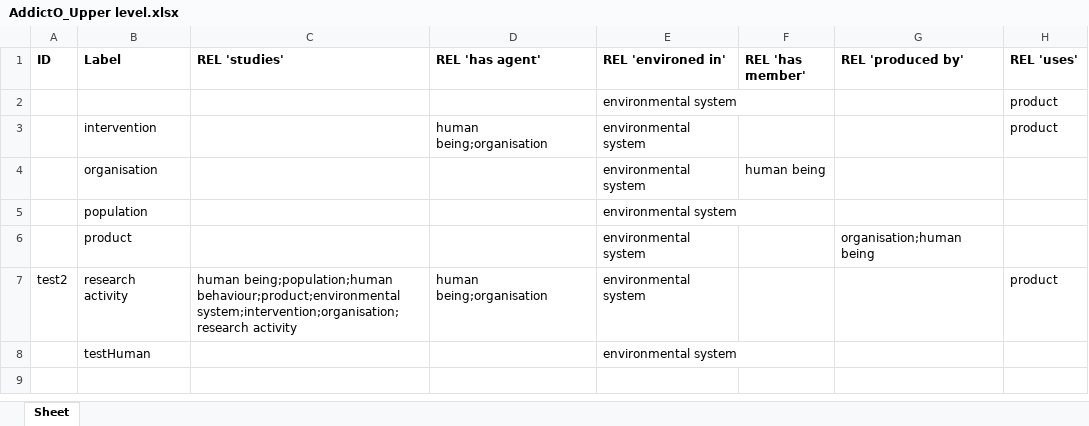
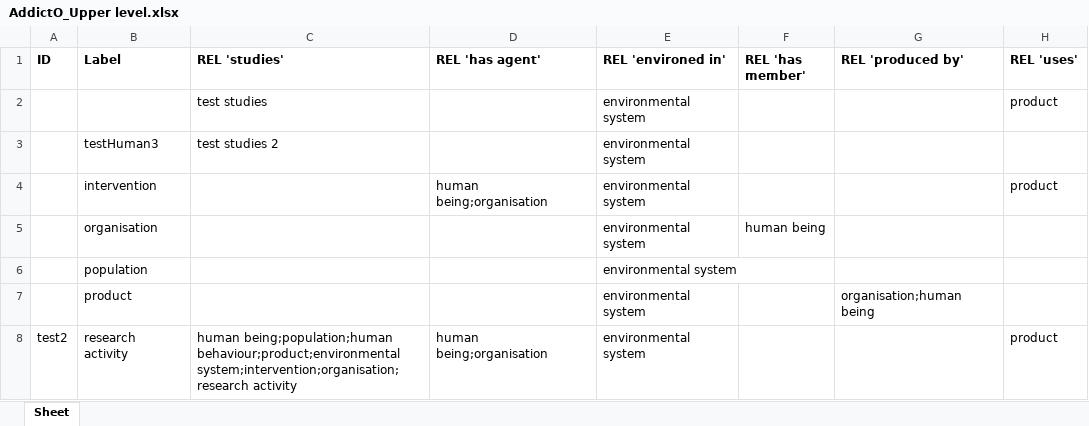
Before and after one commit to jannahastings/addiction-ontology, an Excel workbook: inputs/AddictO_Upper level.xlsx, sheet Sheet, drawn as a sheet; values as stored, in another font and other column widths than the file's, no borders; removed rows and columns are numbered as before the commit, all else as after; the diff names each change by its address in the sheet, - before the commit and + after, or states it on an @@ line.

Commit message:
Updating AddictO_Upper level.xlsx

```diff
--- a/inputs/AddictO_Upper level.xlsx (sheet Sheet)
+++ b/inputs/AddictO_Upper level.xlsx (sheet Sheet)
-C2 (REL 'studies'): (empty)
+C2 (REL 'studies'): test studies
+row 3:  | testHuman3 | test studies 2 |  | environmental system
-row 8:  | testHuman |  |  | environmental system
```
